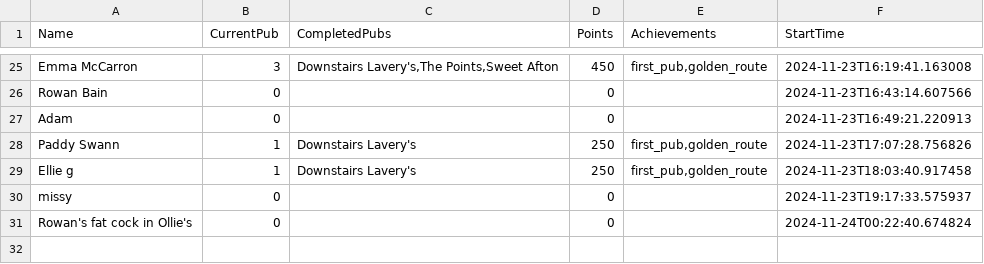
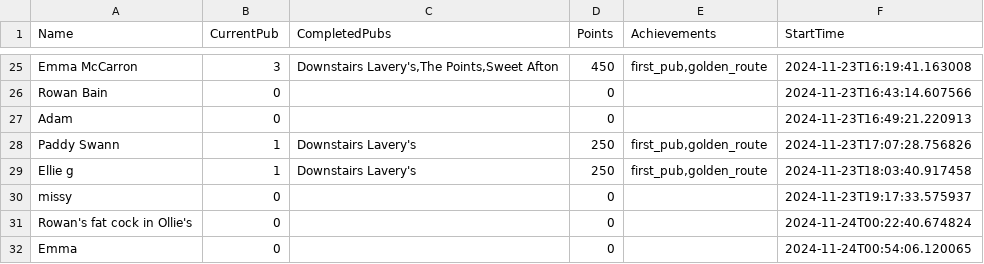
Before and after one commit to kirkpatrick8/pubcrawl, a CSV file: participants.csv, drawn as a sheet; only a part is shown, gaps mark what is left out; the diff names each change by its address in the sheet, - before the commit and + after, or states it on an @@ line.

Commit message:
Update participants - 2024-11-24 00:54:06.504254

```diff
--- a/participants.csv
+++ b/participants.csv
+row 32: Emma | 0 |  | 0 |  | 2024-11-24T00:54:06.120065
```
